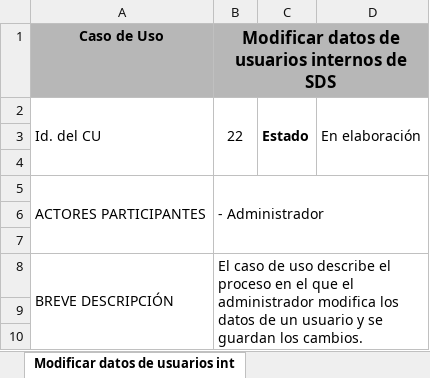
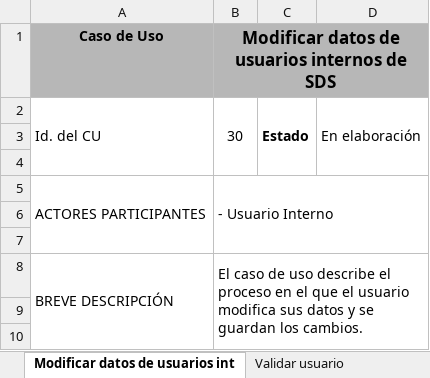
Before and after one commit to lancis-apc/fomix, an Excel workbook: fmx_diseno_sistema/latex/secciones/casos_de_uso_fomix.xlsx, sheet Modificar datos de usuarios int, drawn as a sheet; only a part is shown; values as stored, in another font and other column widths than the file's, no borders; charts and pictures and conditional formats not drawn; the diff covers the shown part only; the diff names each change by its address in the sheet, - before the commit and + after, or states it on an @@ line.

```diff
--- a/fmx_diseno_sistema/latex/secciones/casos_de_uso_fomix.xlsx (sheet Modificar datos de usuarios int)
+++ b/fmx_diseno_sistema/latex/secciones/casos_de_uso_fomix.xlsx (sheet Modificar datos de usuarios int)
-B2: 22
+B2: 30
-B5: - Administrador
+B5: - Usuario Interno
-B8: …que el administrador modifica los datos de un usuario y se…
+B8: …que el usuario modifica sus datos y se…
```
Also changed, not shown: 3 edited cells elsewhere in this sheet, sheet Sheet1, sheet Hoja 8, sheet Hoja 7, sheet Consultar indicadores del POETY, sheet Descargar criterios de regulaci, sheet Actualizar capas, 25 more sheets, other sheet tabs, formulas that keep their value, charts or pictures.
